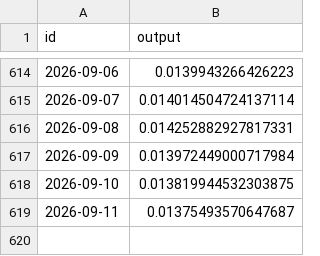
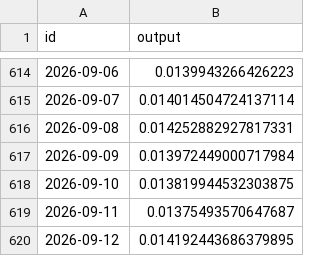
Before and after one commit to sablier-labs/price-data, a TSV file: crypto/CHZ_USD.tsv, drawn as a sheet; only a part is shown, gaps mark what is left out; the diff names each change by its address in the sheet, - before the commit and + after, or states it on an @@ line.

```diff
--- a/crypto/CHZ_USD.tsv
+++ b/crypto/CHZ_USD.tsv
+row 620: 2026-09-12 | 0.014192443686379895
```
Also changed, not shown: crypto/BERA_USD.tsv, crypto/MON_USD.tsv, 21 other files.
